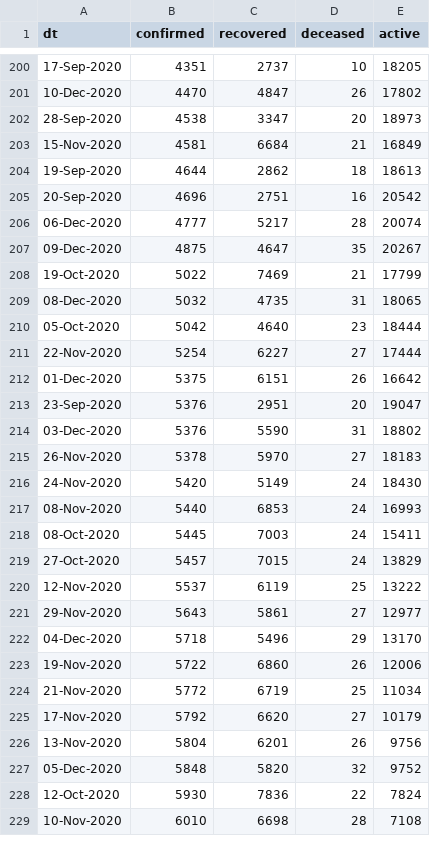
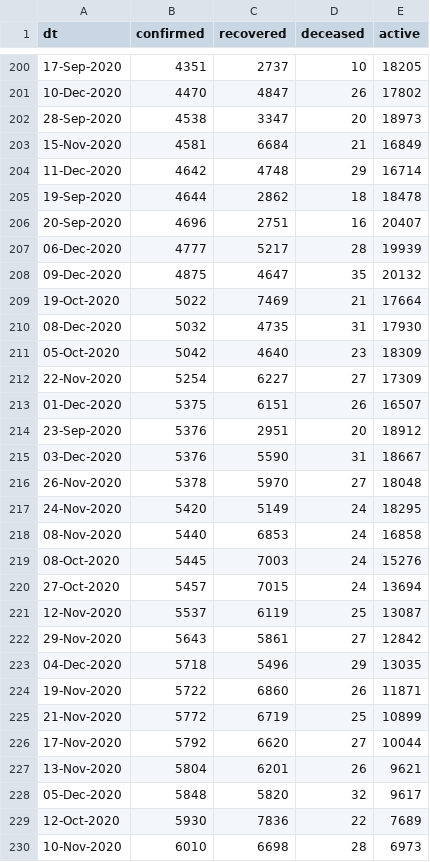
Before and after one commit to vsbabu/covid19_fb_ts, a CSV file: kl.csv, drawn as a sheet; only a part is shown, gaps mark what is left out; the diff covers the shown part only.

```diff
--- a/kl.csv
+++ b/kl.csv
@@ -203,27 +203,28 @@ dt,confirmed,recovered,deceased,active
 15-Nov-2020,4581,6684,21,16849
-19-Sep-2020,4644,2862,18,18613
-20-Sep-2020,4696,2751,16,20542
-06-Dec-2020,4777,5217,28,20074
-09-Dec-2020,4875,4647,35,20267
-19-Oct-2020,5022,7469,21,17799
-08-Dec-2020,5032,4735,31,18065
-05-Oct-2020,5042,4640,23,18444
-22-Nov-2020,5254,6227,27,17444
-01-Dec-2020,5375,6151,26,16642
-23-Sep-2020,5376,2951,20,19047
-03-Dec-2020,5376,5590,31,18802
-26-Nov-2020,5378,5970,27,18183
-24-Nov-2020,5420,5149,24,18430
-08-Nov-2020,5440,6853,24,16993
-08-Oct-2020,5445,7003,24,15411
-27-Oct-2020,5457,7015,24,13829
-12-Nov-2020,5537,6119,25,13222
-29-Nov-2020,5643,5861,27,12977
-04-Dec-2020,5718,5496,29,13170
-19-Nov-2020,5722,6860,26,12006
-21-Nov-2020,5772,6719,25,11034
-17-Nov-2020,5792,6620,27,10179
-13-Nov-2020,5804,6201,26,9756
-05-Dec-2020,5848,5820,32,9752
-12-Oct-2020,5930,7836,22,7824
-10-Nov-2020,6010,6698,28,7108
+11-Dec-2020,4642,4748,29,16714
+19-Sep-2020,4644,2862,18,18478
+20-Sep-2020,4696,2751,16,20407
+06-Dec-2020,4777,5217,28,19939
+09-Dec-2020,4875,4647,35,20132
+19-Oct-2020,5022,7469,21,17664
+08-Dec-2020,5032,4735,31,17930
+05-Oct-2020,5042,4640,23,18309
+22-Nov-2020,5254,6227,27,17309
+01-Dec-2020,5375,6151,26,16507
+23-Sep-2020,5376,2951,20,18912
+03-Dec-2020,5376,5590,31,18667
+26-Nov-2020,5378,5970,27,18048
+24-Nov-2020,5420,5149,24,18295
+08-Nov-2020,5440,6853,24,16858
+08-Oct-2020,5445,7003,24,15276
+27-Oct-2020,5457,7015,24,13694
+12-Nov-2020,5537,6119,25,13087
+29-Nov-2020,5643,5861,27,12842
+04-Dec-2020,5718,5496,29,13035
+19-Nov-2020,5722,6860,26,11871
+21-Nov-2020,5772,6719,25,10899
+17-Nov-2020,5792,6620,27,10044
+13-Nov-2020,5804,6201,26,9621
+05-Dec-2020,5848,5820,32,9617
+12-Oct-2020,5930,7836,22,7689
+10-Nov-2020,6010,6698,28,6973
```
Also changed, not shown: 44 edited cells elsewhere in this file, daily.csv, ka.csv, 39 other files.
